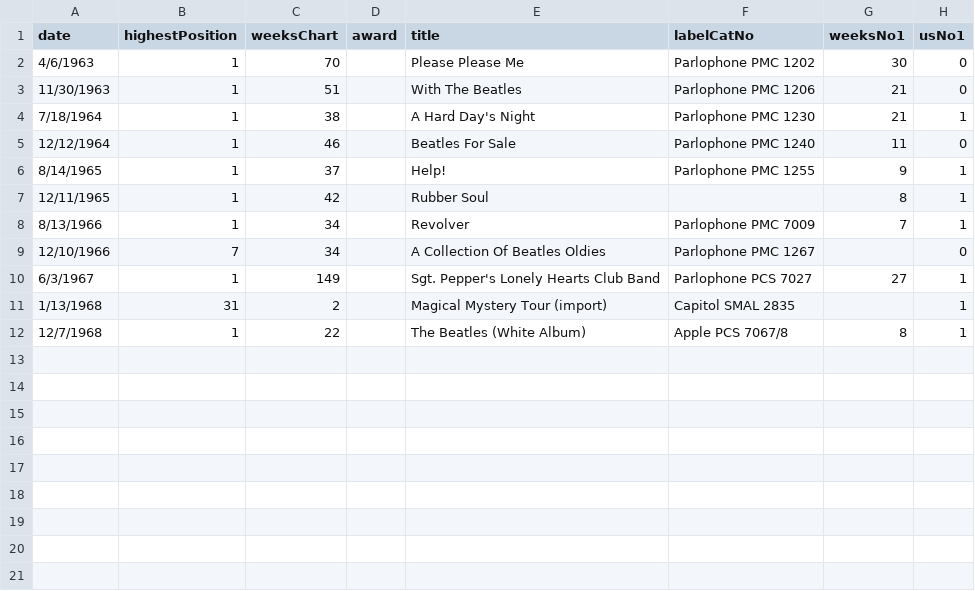
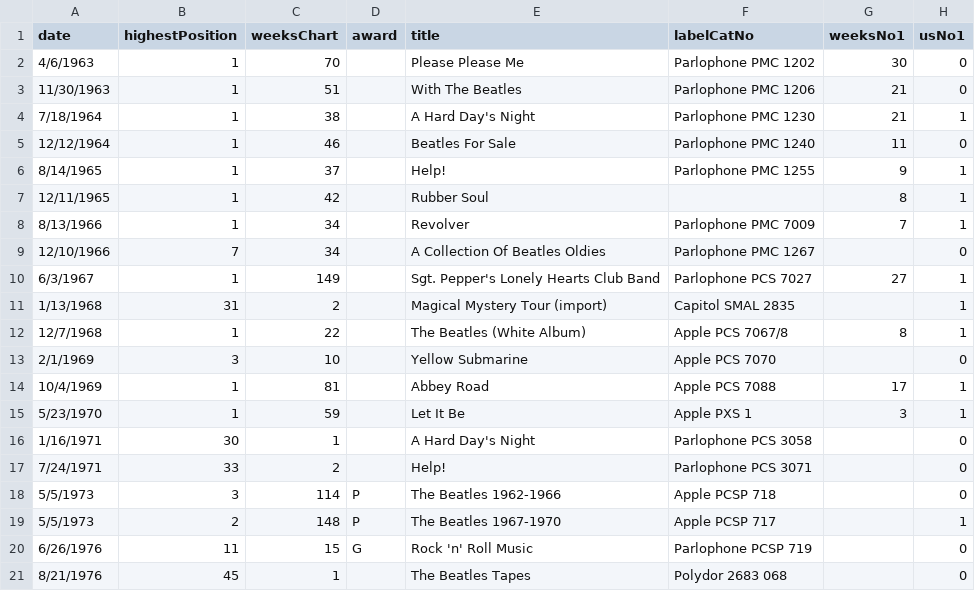
Before and after one commit to mercylyn/mprogproject, a CSV file: data/beatles_chart_albums_sample.csv, drawn as a sheet.

Commit message:
grouped bar chart

```diff
--- a/data/beatles_chart_albums_sample.csv
+++ b/data/beatles_chart_albums_sample.csv
@@ -12 +12,10 @@ date,highestPosition,weeksChart,award,title,labelCatNo,weeksNo1,usNo1
 12/7/1968,1,22,,The Beatles (White Album),Apple PCS 7067/8,8,1
+2/1/1969,3,10,,Yellow Submarine,Apple PCS 7070,,0
+10/4/1969,1,81,,Abbey Road,Apple PCS 7088,17,1
+5/23/1970,1,59,,Let It Be,Apple PXS 1,3,1
+1/16/1971,30,1,,A Hard Day's Night,Parlophone PCS 3058,,0
+7/24/1971,33,2,,Help!,Parlophone PCS 3071,,0
+5/5/1973,3,114,P,The Beatles 1962-1966,Apple PCSP 718,,0
+5/5/1973,2,148,P,The Beatles 1967-1970,Apple PCSP 717,,1
+6/26/1976,11,15,G,Rock 'n' Roll Music,Parlophone PCSP 719,,0
+8/21/1976,45,1,,The Beatles Tapes,Polydor 2683 068,,0
```
Also changed, not shown: 4 other files.
